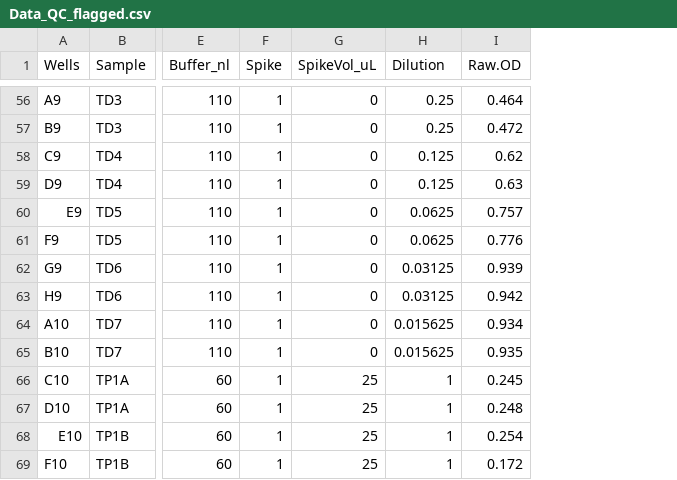
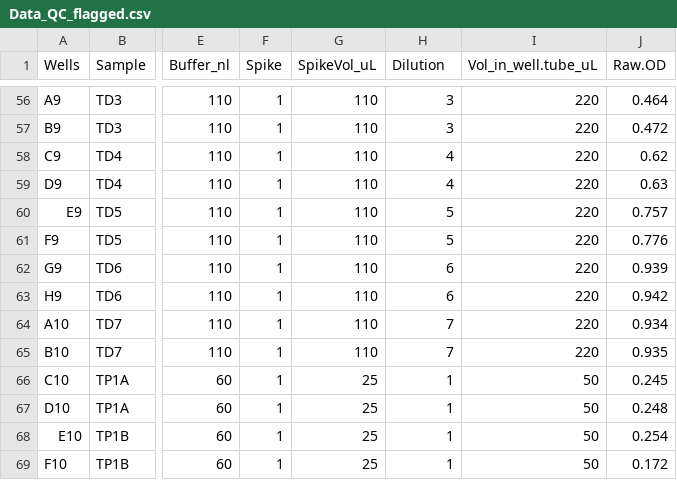
Before and after one commit to PalomaContreras25/HairCort-Evaluation-Nist2020, a CSV file: data/Test4/Data_QC_flagged.csv, drawn as a sheet; only a part is shown, gaps mark what is left out; the diff covers the shown part only; the diff names each change by its address in the sheet, - before the commit and + after, or states it on an @@ line.

```diff
--- a/data/Test4/Data_QC_flagged.csv
+++ b/data/Test4/Data_QC_flagged.csv
+column I (Vol_in_well.tube_uL), rows 56-69: 220 | 220 | 220 | 220 | 220 | 220 | 220 | 220 | 220 | 220 | 50 | 50 | 50 | 50
-G56:G65 (SpikeVol_uL): 0
+G56:G65 (SpikeVol_uL): 110
-H56:H57 (Dilution): 0.25
+H56:H57 (Dilution): 3
-H58:H59 (Dilution): 0.125
+H58:H59 (Dilution): 4
-H60:H61 (Dilution): 0.0625
+H60:H61 (Dilution): 5
-H62:H63 (Dilution): 0.03125
+H62:H63 (Dilution): 6
-H64:H65 (Dilution): 0.015625
+H64:H65 (Dilution): 7
```
Also changed, not shown: 55 edited cells elsewhere in this file, data/Test4/Data_QC_filtered.csv, data/Test4/Data_cort_values_methodB.csv, 18 other files.
